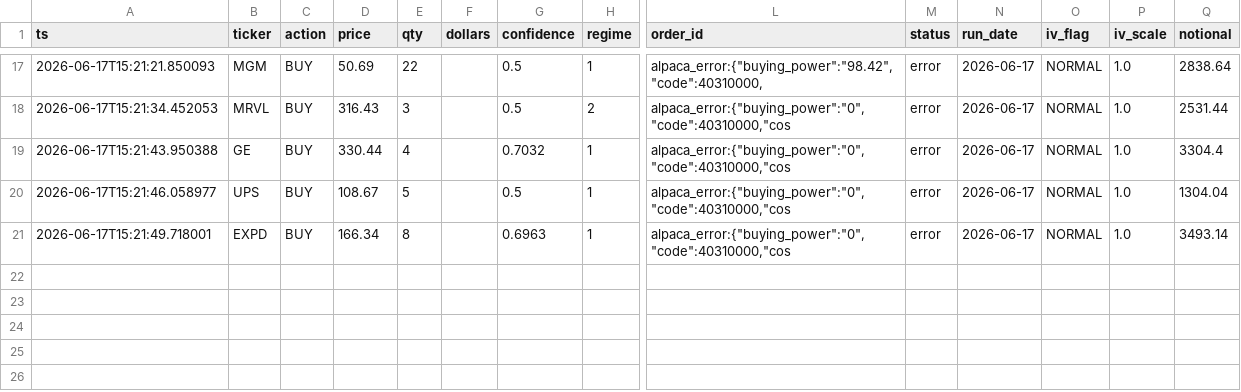
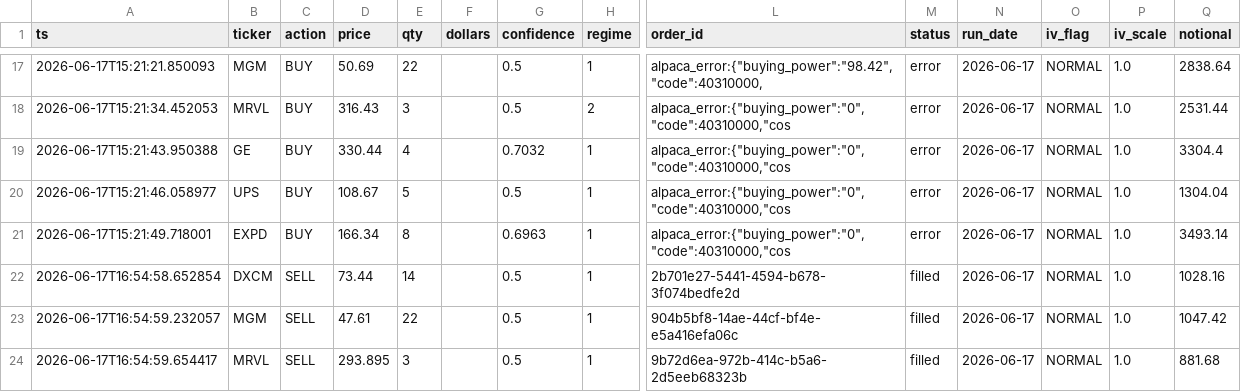
Before and after one commit to Southpaw3234/Quant-Terminal, a CSV file: data/paper_trades/paper_trades.csv, drawn as a sheet; only a part is shown, gaps mark what is left out; rows hold the shown columns only; the diff names each change by its address in the sheet, - before the commit and + after, or states it on an @@ line.

```diff
--- a/data/paper_trades/paper_trades.csv
+++ b/data/paper_trades/paper_trades.csv
+row 22: 2026-06-17T16:54:58.652854 | DXCM | SELL | 73.44 | 14 |  | 0.5 | 1 | 2b701e27-5441-4594-b678-3f074bedfe2d | filled | 2026-06-17 | NORMAL | 1.0 | 1028.16
+row 23: 2026-06-17T16:54:59.232057 | MGM | SELL | 47.61 | 22 |  | 0.5 | 1 | 904b5bf8-14ae-44cf-bf4e-e5a416efa06c | filled | 2026-06-17 | NORMAL | 1.0 | 1047.42
+row 24: 2026-06-17T16:54:59.654417 | MRVL | SELL | 293.895 | 3 |  | 0.5 | 1 | 9b72d6ea-972b-414c-b5a6-2d5eeb68323b | filled | 2026-06-17 | NORMAL | 1.0 | 881.68
```
Also changed, not shown: data/paper_trades/trade_history.csv, data/predictions/pnl_history.csv, 5 other files.
